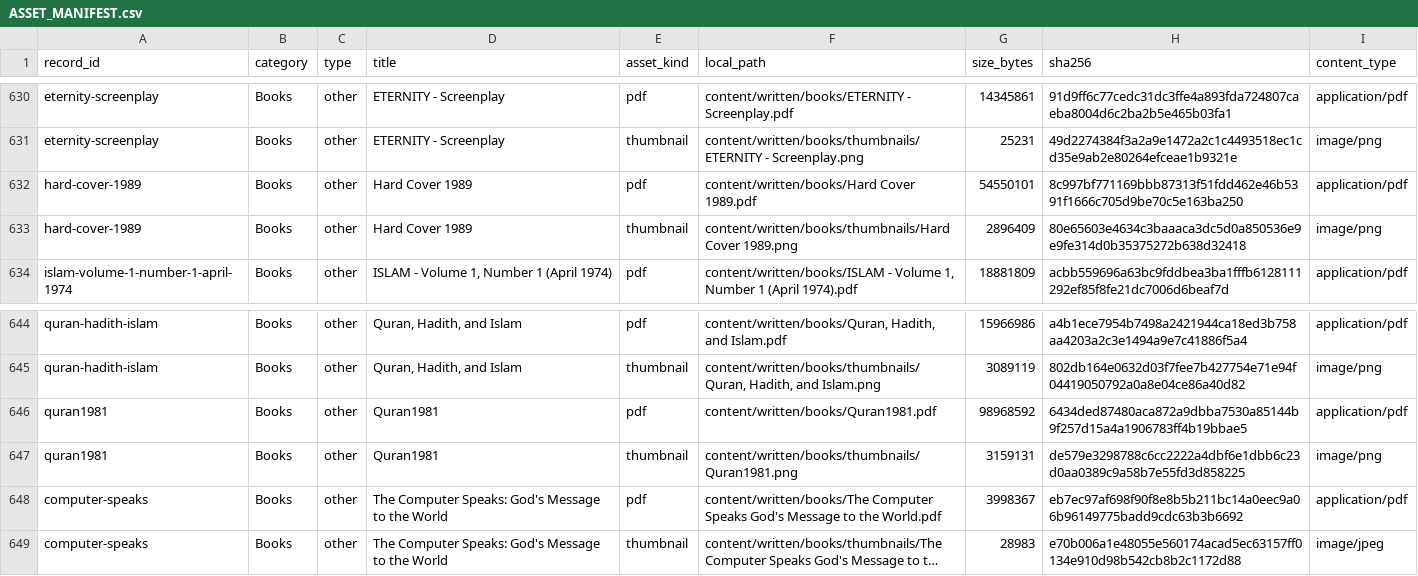
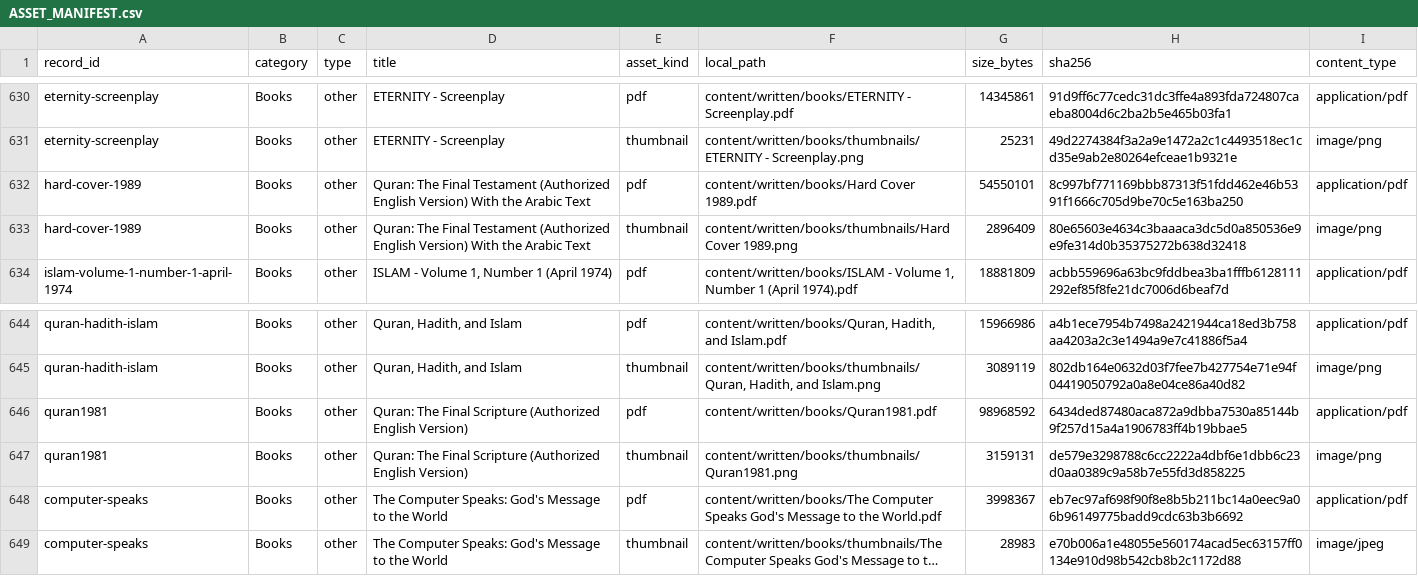
Before and after one commit to WikiSubmission/SubmissionArchives, a CSV file: public/data/generated_indices/ASSET_MANIFEST.csv, drawn as a sheet; only a part is shown, gaps mark what is left out; long unchanged cells end in ….

Commit message:
feat: initialize generated content indices and asset manifest metadata

```diff
--- a/public/data/generated_indices/ASSET_MANIFEST.csv
+++ b/public/data/generated_indices/ASSET_MANIFEST.csv
@@ -644,4 +644,4 @@ eternity-screenplay,Books,other,ETERNITY - Screenplay,pdf,content/written/books/
 eternity-screenplay,Books,other,ETERNITY - Screenplay,thumbnail,content/written/books/thumbnails/ETERNITY - Screenplay.png,25231,49d2274384f3a2a9e1472a2c1c4493518ec1cd35e9ab2e80264efceae1b9321e,image/png
-hard-cover-1989,Books,other,Hard Cover 1989,pdf,content/written/books/Hard Cover 1989.pdf,54550101,8c997bf771169bbb87313f51fdd462e46b5391f1666c705d9be70c5e163ba250,application/pdf
-hard-cover-1989,Books,other,Hard Cover 1989,thumbnail,content/written/books/thumbnails/Hard Cover 1989.png,2896409,80e65603e4634c3baaaca3dc5d0a850536e9e9fe314d0b35375272b638d32418,image/png
+hard-cover-1989,Books,other,Quran: The Final Testament (Authorized English Version) With the Arabic Text,pdf,content/written/books/Hard Cover 1989.pdf,54550101,8c997bf771169bbb87313f51fdd462e46b5391f1666c705d9be70c5e163ba250,application/pdf
+hard-cover-1989,Books,other,Quran: The Final Testament (Authorized English Version) With the Arabic Text,thumbnail,content/written/books/thumbnails/Hard Cover 1989.png,2896409,80e65603e4634c3baaaca3dc5d0a850536e9e9fe314d0b35375272b638d32418,image/png
 islam-volume-1-number-1-april-1974,Books,other,"ISLAM - Volume 1, Number 1 (April 1974)",pdf,"content/written/books/ISLAM - Volume 1, Number 1 (April 1974).pdf",18881809,acbb559696a63bc9fddbea3ba1fffb6128111292ef85f8fe21dc7006d6beaf7d,application/pdf
@@ -658,4 +658,4 @@ quran-hadith-islam,Books,other,"Quran, Hadith, and Islam",pdf,"content/written/b
 quran-hadith-islam,Books,other,"Quran, Hadith, and Islam",thumbnail,"content/written/books/thumbnails/Quran, Hadith, and Islam.png",3089119,802db164e0632d03f7fee7b427754e71e94f04419050792a0a8e04ce86a40d82,image/png
-quran1981,Books,other,Quran1981,pdf,content/written/books/Quran1981.pdf,98968592,6434ded87480aca872a9dbba7530a85144b9f257d15a4a1906783ff4b19bbae5,application/pdf
-quran1981,Books,other,Quran1981,thumbnail,content/written/books/thumbnails/Quran1981.png,3159131,de579e3298788c6cc2222a4dbf6e1dbb6c23d0aa0389c9a58b7e55fd3d858225,image/png
+quran1981,Books,other,Quran: The Final Scripture (Authorized English Version),pdf,content/written/books/Quran1981.pdf,98968592,6434ded87480aca872a9dbba7530a85144b9f257d15a4a1906783ff4b19bbae5,application/pdf
+quran1981,Books,other,Quran: The Final Scripture (Authorized English Version),thumbnail,content/written/books/thumbnails/Quran1981.png,3159131,de579e3298788c6cc2222a4dbf6e1dbb6c23d0aa0389c9a58b7e55fd3d858225,image/png
 computer-speaks,Books,other,The Computer Speaks: God's Message to the World,pdf,content/written/books/The Computer Speaks God's Message to the World.pdf,3998367,eb7ec97af698f90f8e8b5b211bc14a0eec9a06b96149775badd9cdc63b3b6692,application/pdf
```
Also changed, not shown: 4 other files.
